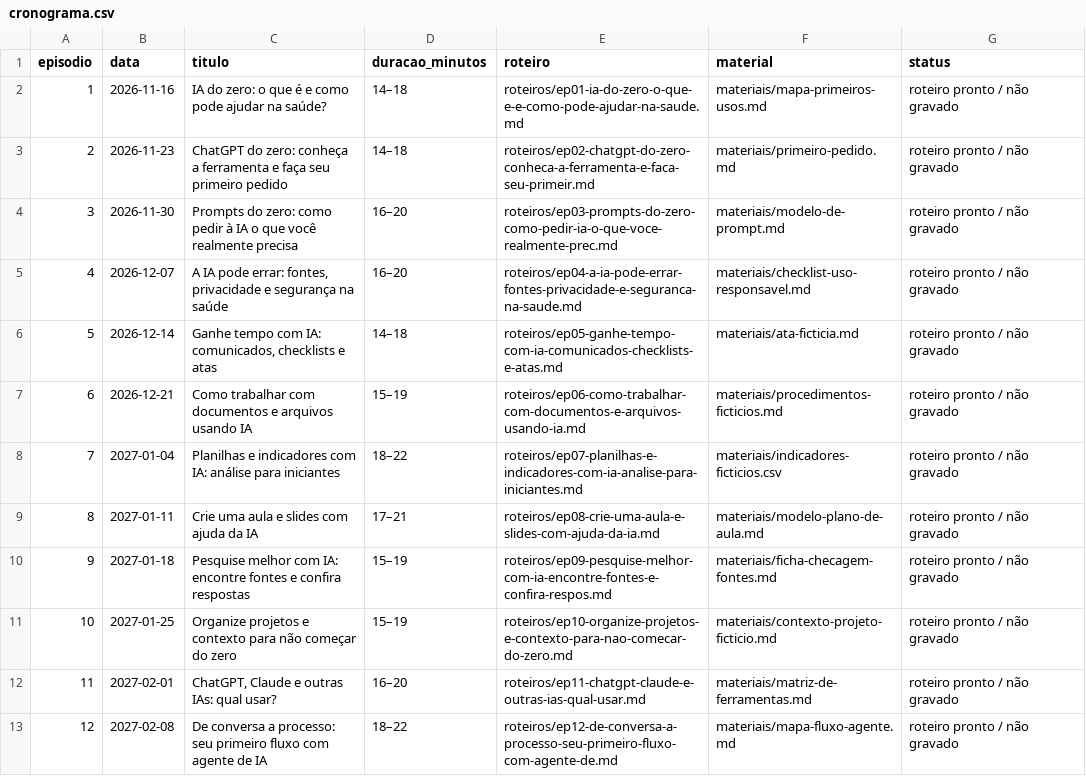
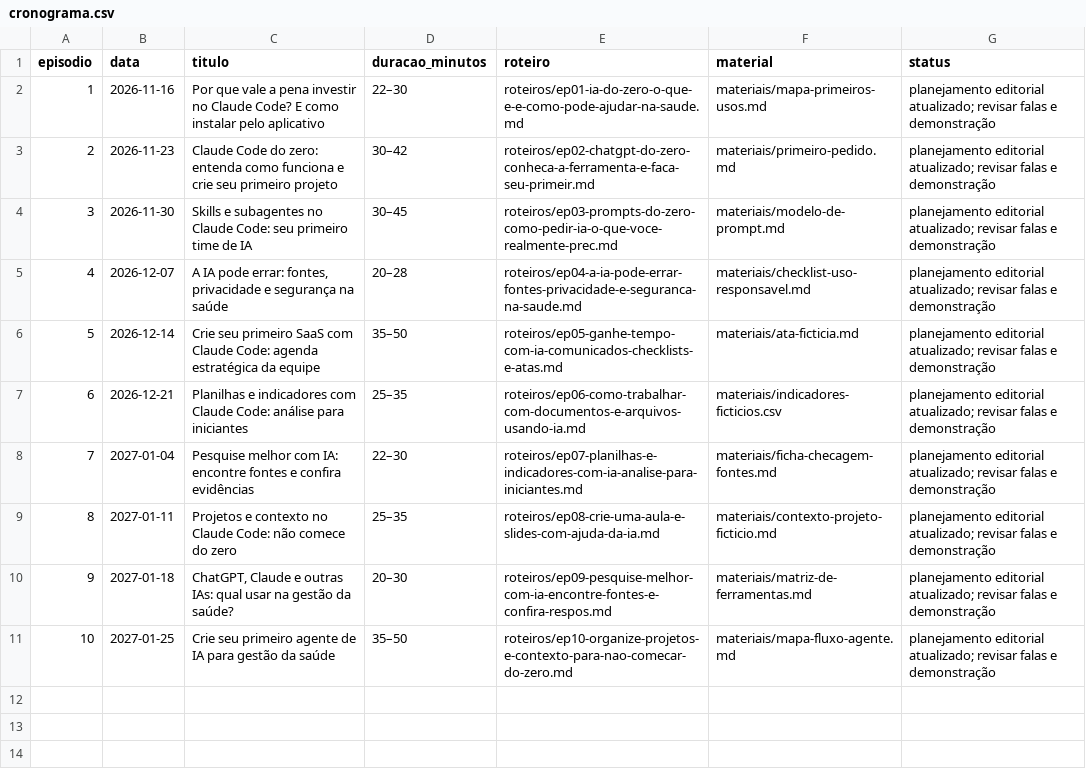
Before and after one commit to rosakethllyn-blip/estrategia-plano, a CSV file: cronograma.csv, drawn as a sheet.

Commit message:
feat: reordenar temporada em dez aulas de Claude Code com segurança antes do SaaS

```diff
--- a/cronograma.csv
+++ b/cronograma.csv
@@ -1,13 +1,11 @@
 episodio,data,titulo,duracao_minutos,roteiro,material,status
-1,2026-11-16,IA do zero: o que é e como pode ajudar na saúde?,14–18,roteiros/ep01-ia-do-zero-o-que-e-e-como-pode-ajudar-na-saude.md,materiais/mapa-primeiros-usos.md,roteiro pronto / não gravado
-2,2026-11-23,ChatGPT do zero: conheça a ferramenta e faça seu primeiro pedido,14–18,roteiros/ep02-chatgpt-do-zero-conheca-a-ferramenta-e-faca-seu-primeir.md,materiais/primeiro-pedido.md,roteiro pronto / não gravado
-3,2026-11-30,Prompts do zero: como pedir à IA o que você realmente precisa,16–20,roteiros/ep03-prompts-do-zero-como-pedir-ia-o-que-voce-realmente-prec.md,materiais/modelo-de-prompt.md,roteiro pronto / não gravado
-4,2026-12-07,"A IA pode errar: fontes, privacidade e segurança na saúde",16–20,roteiros/ep04-a-ia-pode-errar-fontes-privacidade-e-seguranca-na-saude.md,materiais/checklist-uso-responsavel.md,roteiro pronto / não gravado
-5,2026-12-14,"Ganhe tempo com IA: comunicados, checklists e atas",14–18,roteiros/ep05-ganhe-tempo-com-ia-comunicados-checklists-e-atas.md,materiais/ata-ficticia.md,roteiro pronto / não gravado
-6,2026-12-21,Como trabalhar com documentos e arquivos usando IA,15–19,roteiros/ep06-como-trabalhar-com-documentos-e-arquivos-usando-ia.md,materiais/procedimentos-ficticios.md,roteiro pronto / não gravado
-7,2027-01-04,Planilhas e indicadores com IA: análise para iniciantes,18–22,roteiros/ep07-planilhas-e-indicadores-com-ia-analise-para-iniciantes.md,materiais/indicadores-ficticios.csv,roteiro pronto / não gravado
-8,2027-01-11,Crie uma aula e slides com ajuda da IA,17–21,roteiros/ep08-crie-uma-aula-e-slides-com-ajuda-da-ia.md,materiais/modelo-plano-de-aula.md,roteiro pronto / não gravado
-9,2027-01-18,Pesquise melhor com IA: encontre fontes e confira respostas,15–19,roteiros/ep09-pesquise-melhor-com-ia-encontre-fontes-e-confira-respos.md,materiais/ficha-checagem-fontes.md,roteiro pronto / não gravado
-10,2027-01-25,Organize projetos e contexto para não começar do zero,15–19,roteiros/ep10-organize-projetos-e-contexto-para-nao-comecar-do-zero.md,materiais/contexto-projeto-ficticio.md,roteiro pronto / não gravado
-11,2027-02-01,"ChatGPT, Claude e outras IAs: qual usar?",16–20,roteiros/ep11-chatgpt-claude-e-outras-ias-qual-usar.md,materiais/matriz-de-ferramentas.md,roteiro pronto / não gravado
-12,2027-02-08,De conversa a processo: seu primeiro fluxo com agente de IA,18–22,roteiros/ep12-de-conversa-a-processo-seu-primeiro-fluxo-com-agente-de.md,materiais/mapa-fluxo-agente.md,roteiro pronto / não gravado
+1,2026-11-16,Por que vale a pena investir no Claude Code? E como instalar pelo aplicativo,22–30,roteiros/ep01-ia-do-zero-o-que-e-e-como-pode-ajudar-na-saude.md,materiais/mapa-primeiros-usos.md,planejamento editorial atualizado; revisar falas e demonstração
+2,2026-11-23,Claude Code do zero: entenda como funciona e crie seu primeiro projeto,30–42,roteiros/ep02-chatgpt-do-zero-conheca-a-ferramenta-e-faca-seu-primeir.md,materiais/primeiro-pedido.md,planejamento editorial atualizado; revisar falas e demonstração
+3,2026-11-30,Skills e subagentes no Claude Code: seu primeiro time de IA,30–45,roteiros/ep03-prompts-do-zero-como-pedir-ia-o-que-voce-realmente-prec.md,materiais/modelo-de-prompt.md,planejamento editorial atualizado; revisar falas e demonstração
+4,2026-12-07,"A IA pode errar: fontes, privacidade e segurança na saúde",20–28,roteiros/ep04-a-ia-pode-errar-fontes-privacidade-e-seguranca-na-saude.md,materiais/checklist-uso-responsavel.md,planejamento editorial atualizado; revisar falas e demonstração
+5,2026-12-14,Crie seu primeiro SaaS com Claude Code: agenda estratégica da equipe,35–50,roteiros/ep05-ganhe-tempo-com-ia-comunicados-checklists-e-atas.md,materiais/ata-ficticia.md,planejamento editorial atualizado; revisar falas e demonstração
+6,2026-12-21,Planilhas e indicadores com Claude Code: análise para iniciantes,25–35,roteiros/ep06-como-trabalhar-com-documentos-e-arquivos-usando-ia.md,materiais/indicadores-ficticios.csv,planejamento editorial atualizado; revisar falas e demonstração
+7,2027-01-04,Pesquise melhor com IA: encontre fontes e confira evidências,22–30,roteiros/ep07-planilhas-e-indicadores-com-ia-analise-para-iniciantes.md,materiais/ficha-checagem-fontes.md,planejamento editorial atualizado; revisar falas e demonstração
+8,2027-01-11,Projetos e contexto no Claude Code: não comece do zero,25–35,roteiros/ep08-crie-uma-aula-e-slides-com-ajuda-da-ia.md,materiais/contexto-projeto-ficticio.md,planejamento editorial atualizado; revisar falas e demonstração
+9,2027-01-18,"ChatGPT, Claude e outras IAs: qual usar na gestão da saúde?",20–30,roteiros/ep09-pesquise-melhor-com-ia-encontre-fontes-e-confira-respos.md,materiais/matriz-de-ferramentas.md,planejamento editorial atualizado; revisar falas e demonstração
+10,2027-01-25,Crie seu primeiro agente de IA para gestão da saúde,35–50,roteiros/ep10-organize-projetos-e-contexto-para-nao-comecar-do-zero.md,materiais/mapa-fluxo-agente.md,planejamento editorial atualizado; revisar falas e demonstração
```
